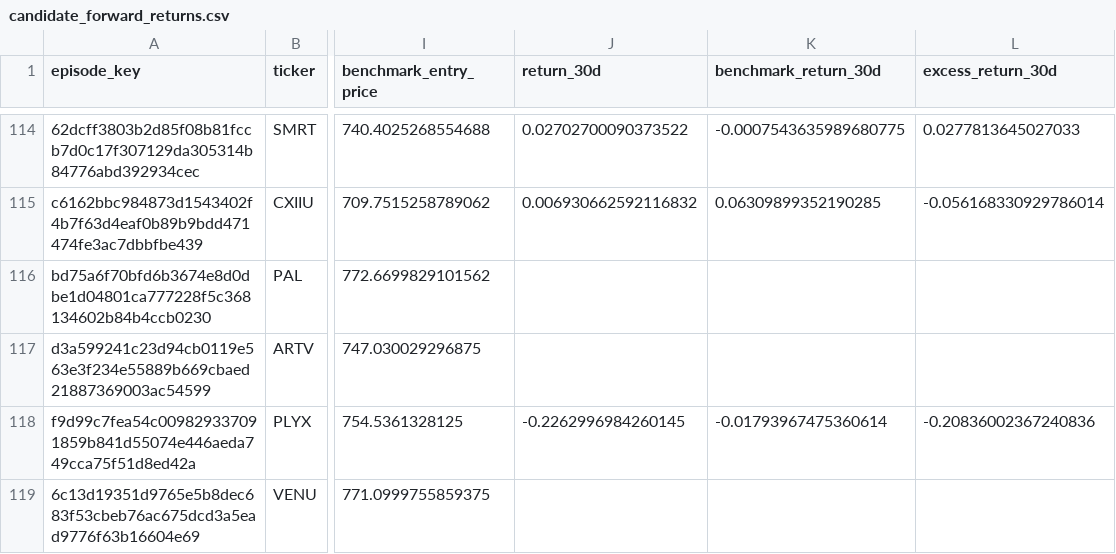
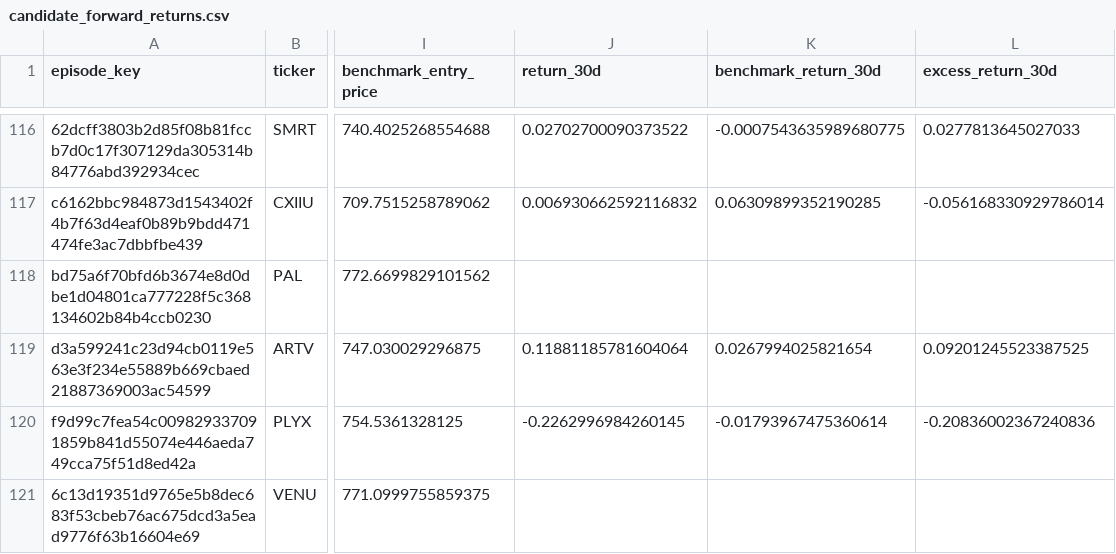
Before and after one commit to mrshu/openinsider-notifier, a CSV file: data/live/sec_daily/candidate_forward_returns.csv, drawn as a sheet; only a part is shown, gaps mark what is left out; addresses are those after the commit; the diff covers the shown part only; the diff names each change by its address in the sheet, - before the commit and + after, or states it on an @@ line.

```diff
--- a/data/live/sec_daily/candidate_forward_returns.csv
+++ b/data/live/sec_daily/candidate_forward_returns.csv
-J119 (return_30d): (empty)
+J119 (return_30d): 0.11881185781604064
-K119 (benchmark_return_30d): (empty)
+K119 (benchmark_return_30d): 0.0267994025821654
-L119 (excess_return_30d): (empty)
+L119 (excess_return_30d): 0.09201245523387525
```
Also changed, not shown: 2 added rows and 24 edited cells elsewhere in this file, data/live/sec_daily/candidate_episode_history.csv, data/live/sec_daily/candidate_history.csv, 14 other files.
